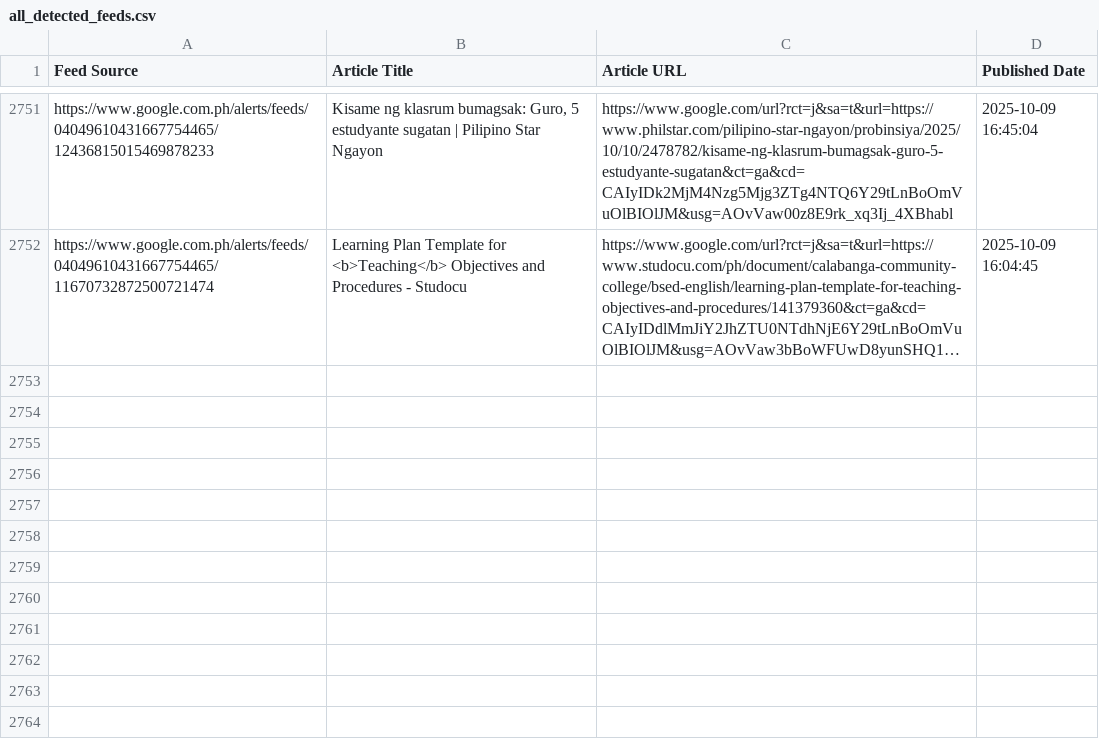
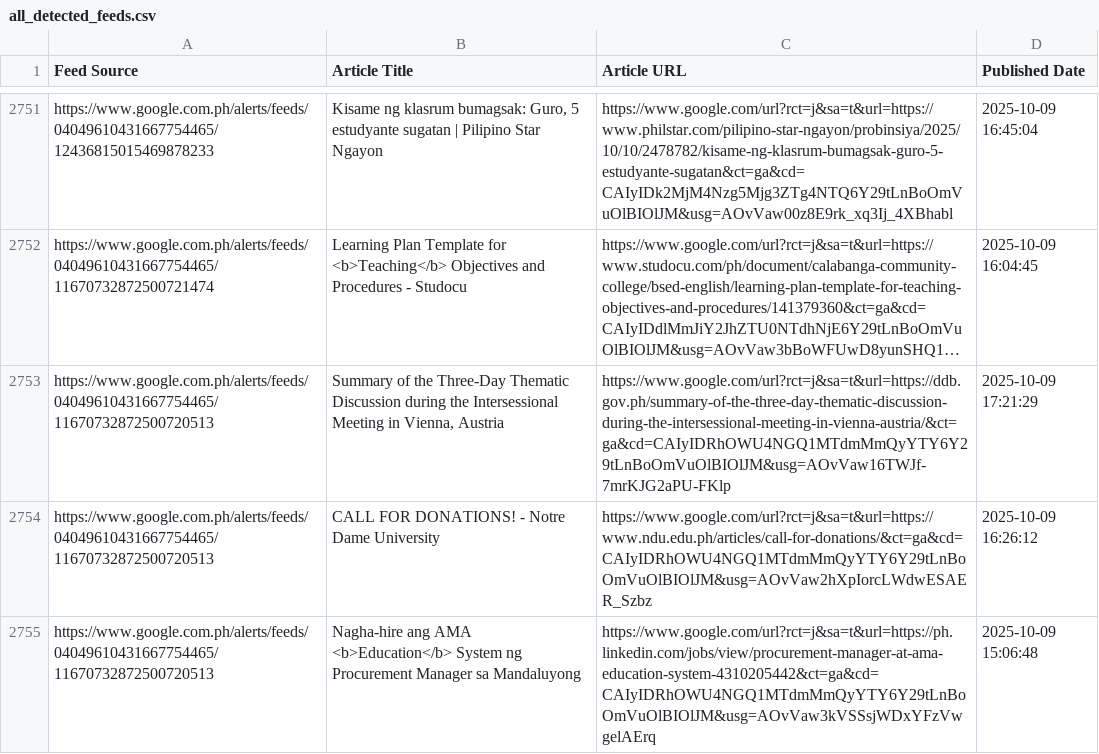
Before and after one commit to mabagarlene/bettermark, a CSV file: all_detected_feeds.csv, drawn as a sheet; only a part is shown, gaps mark what is left out; long unchanged cells end in …; the diff names each change by its address in the sheet, - before the commit and + after, or states it on an @@ line.

Commit message:
Update feed data - 2025-10-09 19:06:12 UTC

```diff
--- a/all_detected_feeds.csv
+++ b/all_detected_feeds.csv
+row 2753: https://www.google.com.ph/alerts/feeds/04049610431667754465/11670732872500720513 | Summary of the Three-Day Thematic Discussion during the Intersessional Meeting in Vienna, Austria | https://www.google.com/url?rct=j&sa=t&url=https://ddb.gov.ph/summary-of-the-three-day-thematic-discussion-during-the-intersessional-meeting-in-vienna-austria/&ct=ga&cd=CAIyIDRhOWU4NGQ1MTdmMmQyYTY6Y29tLnBoOmVuOlBIOlJM&usg=AOvVaw16TWJf-7mrKJG2aPU-FKlp | 2025-10-09 17:21:29
+row 2754: https://www.google.com.ph/alerts/feeds/04049610431667754465/11670732872500720513 | CALL FOR DONATIONS! - Notre Dame University | https://www.google.com/url?rct=j&sa=t&url=https://www.ndu.edu.ph/articles/call-for-donations/&ct=ga&cd=CAIyIDRhOWU4NGQ1MTdmMmQyYTY6Y29tLnBoOmVuOlBIOlJM&usg=AOvVaw2hXpIorcLWdwESAER_Szbz | 2025-10-09 16:26:12
+row 2755: https://www.google.com.ph/alerts/feeds/04049610431667754465/11670732872500720513 | Nagha-hire ang AMA <b>Education</b> System ng Procurement Manager sa Mandaluyong | https://www.google.com/url?rct=j&sa=t&url=https://ph.linkedin.com/jobs/view/procurement-manager-at-ama-education-system-4310205442&ct=ga&cd=CAIyIDRhOWU4NGQ1MTdmMmQyYTY6Y29tLnBoOmVuOlBIOlJM&usg=AOvVaw3kVSSsjWDxYFzVwgelAErq | 2025-10-09 15:06:48
```
